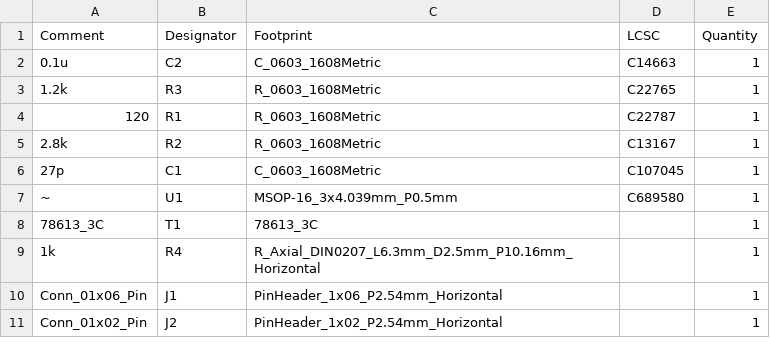
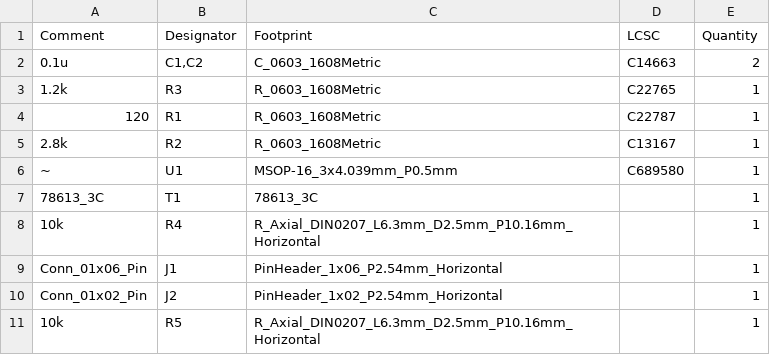
Before and after one commit to kentcmori/spi_extender, a CSV file: ltc6820/jlcpcb/production_files/BOM-ltc6820.csv, drawn as a sheet.

```diff
--- a/ltc6820/jlcpcb/production_files/BOM-ltc6820.csv
+++ b/ltc6820/jlcpcb/production_files/BOM-ltc6820.csv
@@ -1,3 +1,3 @@
 Comment,Designator,Footprint,LCSC,Quantity
-0.1u,C2,C_0603_1608Metric,C14663,1
+0.1u,"C1,C2",C_0603_1608Metric,C14663,2
 1.2k,R3,R_0603_1608Metric,C22765,1
@@ -5,7 +5,7 @@ Comment,Designator,Footprint,LCSC,Quantity
 2.8k,R2,R_0603_1608Metric,C13167,1
-27p,C1,C_0603_1608Metric,C107045,1
 ~,U1,MSOP-16_3x4.039mm_P0.5mm,C689580,1
 78613_3C,T1,78613_3C,,1
-1k,R4,R_Axial_DIN0207_L6.3mm_D2.5mm_P10.16mm_Horizontal,,1
+10k,R4,R_Axial_DIN0207_L6.3mm_D2.5mm_P10.16mm_Horizontal,,1
 Conn_01x06_Pin,J1,PinHeader_1x06_P2.54mm_Horizontal,,1
 Conn_01x02_Pin,J2,PinHeader_1x02_P2.54mm_Horizontal,,1
+10k,R5,R_Axial_DIN0207_L6.3mm_D2.5mm_P10.16mm_Horizontal,,1
```
Also changed, not shown: ltc6820/jlcpcb/production_files/CPL-ltc6820.csv, 14 other files.
